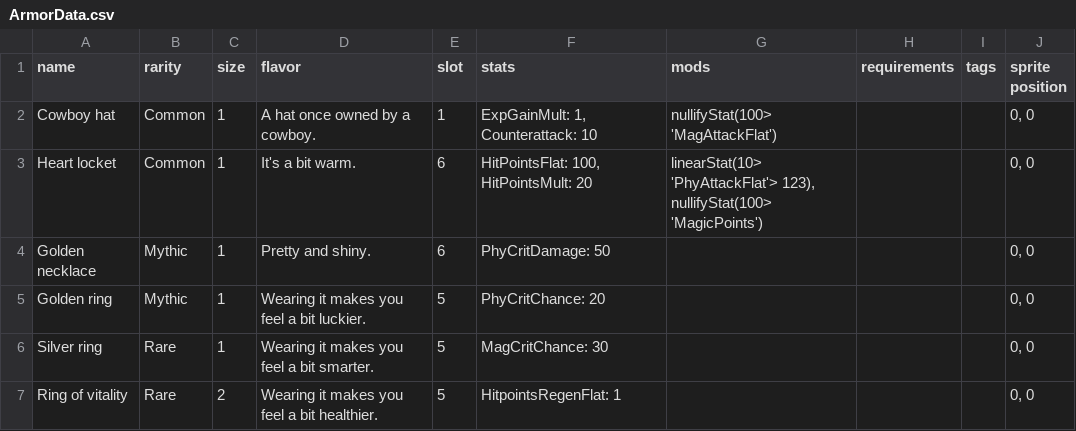
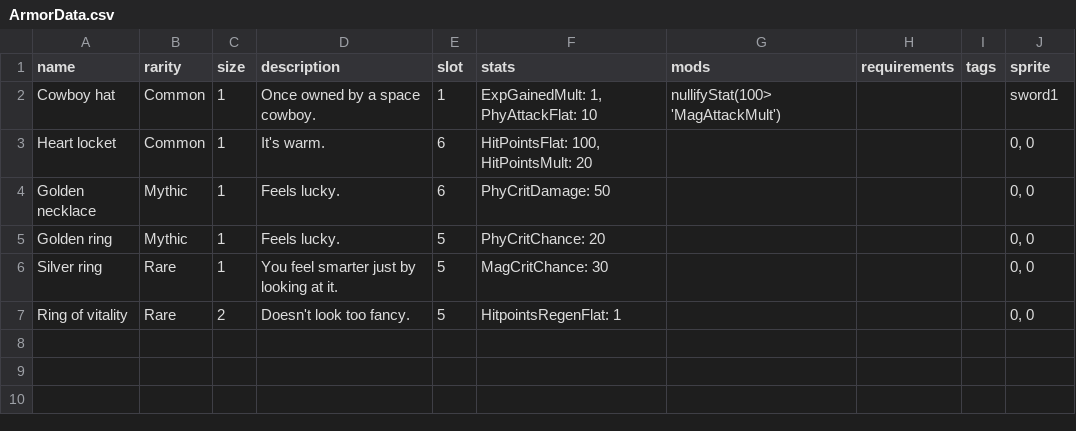
Before and after one commit to JoaquinLeonArg/IFoundAStrangePotion, a CSV file: resources/ArmorData.csv, drawn as a sheet.

```diff
--- a/resources/ArmorData.csv
+++ b/resources/ArmorData.csv
@@ -1,7 +1,7 @@
-name;rarity;size;flavor;slot;stats;mods;requirements;tags;sprite position
-Cowboy hat;Common;1;A hat once owned by a cowboy.;1;ExpGainMult: 1, Counterattack: 10;nullifyStat(100> 'MagAttackFlat');;;0, 0
-Heart locket;Common;1;It's a bit warm.;6;HitPointsFlat: 100, HitPointsMult: 20;linearStat(10> 'PhyAttackFlat'> 123), nullifyStat(100> 'MagicPoints');;;0, 0
-Golden necklace;Mythic;1;Pretty and shiny.;6;PhyCritDamage: 50;;;;0, 0
-Golden ring;Mythic;1;Wearing it makes you feel a bit luckier.;5;PhyCritChance: 20;;;;0, 0
-Silver ring;Rare;1;Wearing it makes you feel a bit smarter.;5;MagCritChance: 30;;;;0, 0
-Ring of vitality;Rare;2;Wearing it makes you feel a bit healthier.;5;HitpointsRegenFlat: 1;;;;0, 0
+name;rarity;size;description;slot;stats;mods;requirements;tags;sprite
+Cowboy hat;Common;1;Once owned by a space cowboy.;1;ExpGainedMult: 1, PhyAttackFlat: 10;nullifyStat(100> 'MagAttackMult');;;sword1
+Heart locket;Common;1;It's warm.;6;HitPointsFlat: 100, HitPointsMult: 20;;;;0, 0
+Golden necklace;Mythic;1;Feels lucky.;6;PhyCritDamage: 50;;;;0, 0
+Golden ring;Mythic;1;Feels lucky.;5;PhyCritChance: 20;;;;0, 0
+Silver ring;Rare;1;You feel smarter just by looking at it.;5;MagCritChance: 30;;;;0, 0
+Ring of vitality;Rare;2;Doesn't look too fancy.;5;HitpointsRegenFlat: 1;;;;0, 0
```
Also changed, not shown: 7 other files.
